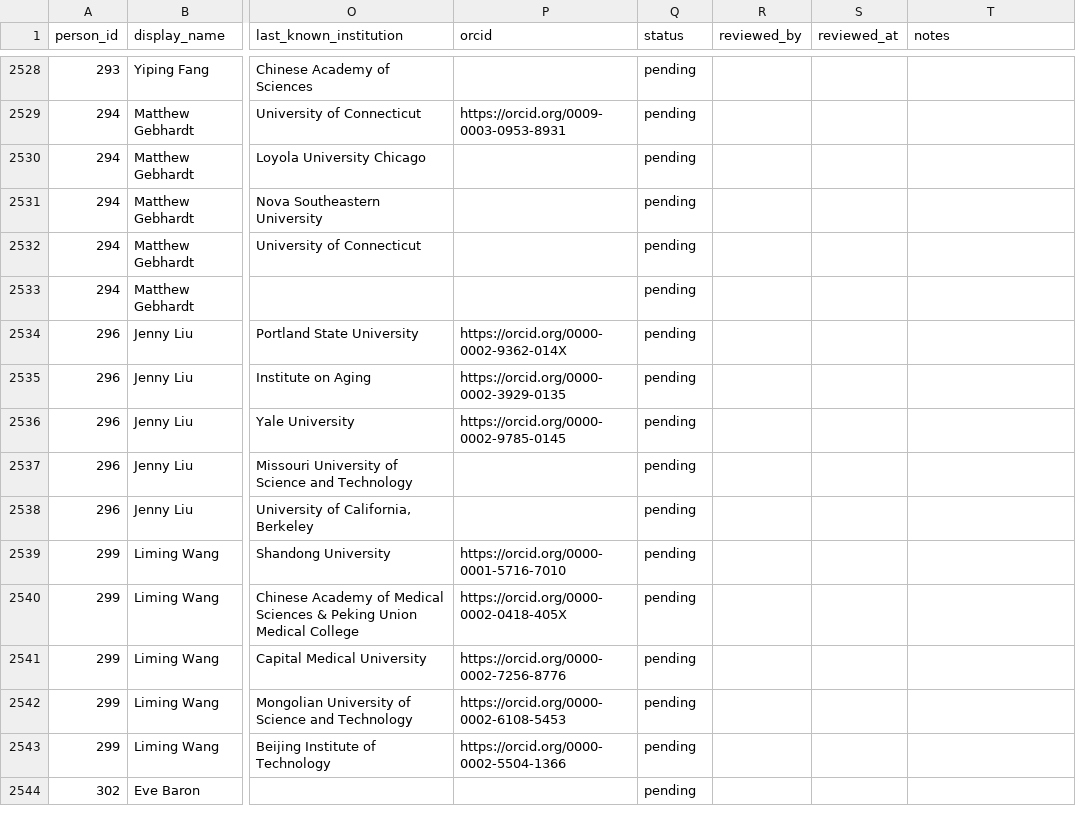
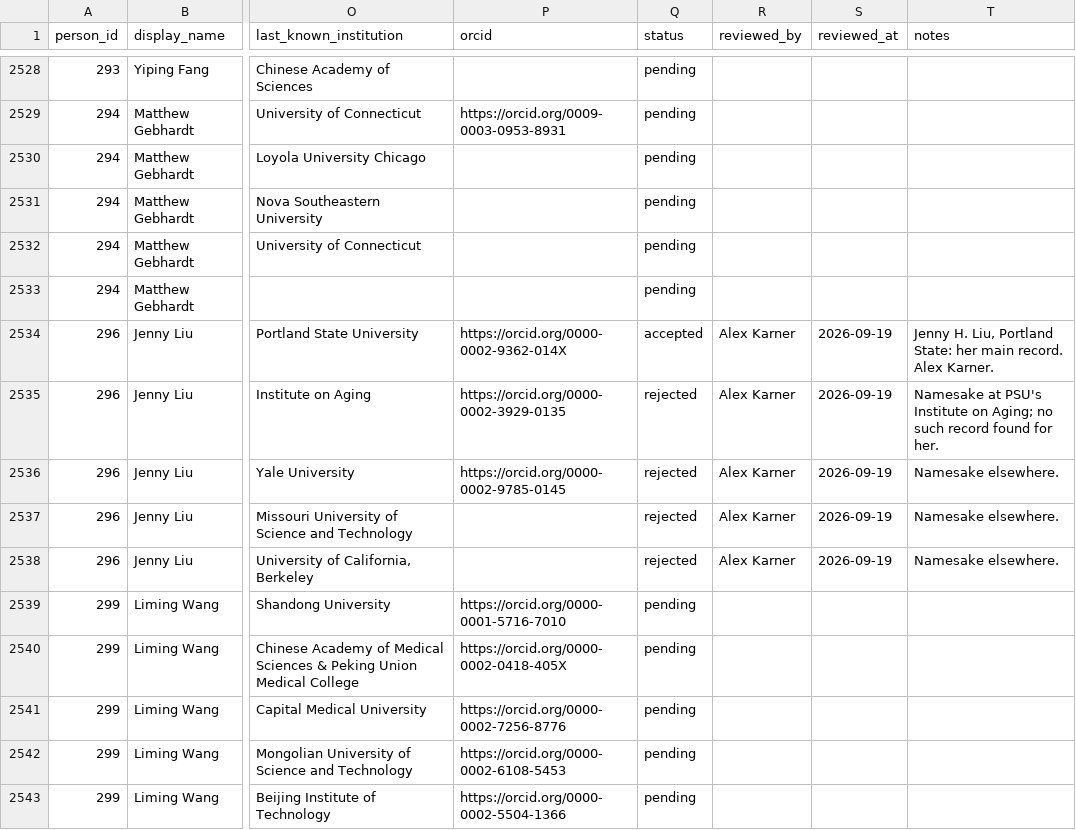
Before and after one commit to aakarner/planning-citation-metrics, a CSV file: data/review/identity_candidates.csv, drawn as a sheet; only a part is shown, gaps mark what is left out; the shorter side is filled out with more unchanged rows; the diff names each change by its address in the sheet, - before the commit and + after, or states it on an @@ line.

```diff
--- a/data/review/identity_candidates.csv
+++ b/data/review/identity_candidates.csv
-Q2534 (status): pending
+Q2534 (status): accepted
-R2534:R2538 (reviewed_by): (empty)
+R2534:R2538 (reviewed_by): Alex Karner
-S2534:S2538 (reviewed_at): (empty)
+S2534:S2538 (reviewed_at): 2026-09-19
-T2534 (notes): (empty)
+T2534 (notes): Jenny H. Liu, Portland State: her main record. Alex Karner.
-Q2535:Q2538 (status): pending
+Q2535:Q2538 (status): rejected
-T2535 (notes): (empty)
+T2535 (notes): Namesake at PSU's Institute on Aging; no such record found for her.
-T2536:T2538 (notes): (empty)
+T2536:T2538 (notes): Namesake elsewhere.
```
Also changed, not shown: data/roster/person.csv, 2 other files.
